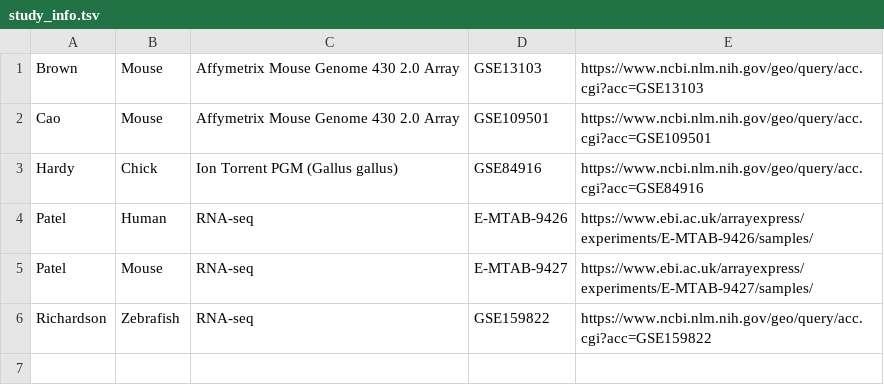
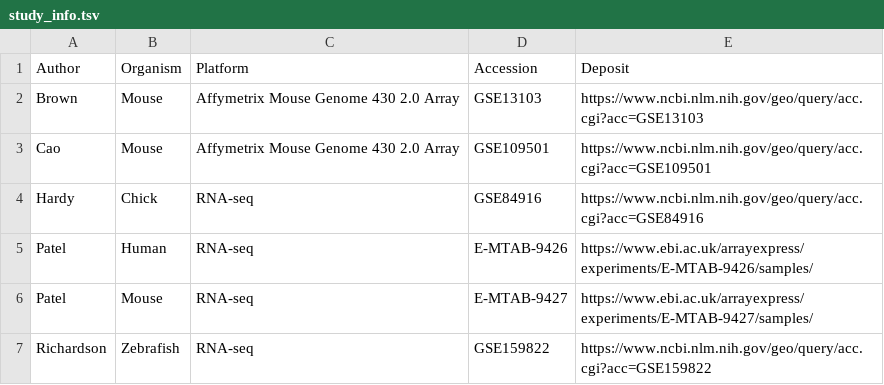
Before and after one commit to davemcg/coloboma_meta_gene_expression_analysis, a TSV file: data/study_info.tsv, drawn as a sheet.

```diff
--- a/data/study_info.tsv
+++ b/data/study_info.tsv
@@ -1,4 +1,5 @@
+Author	Organism	Platform	Accession	Deposit
 Brown	Mouse	Affymetrix Mouse Genome 430 2.0 Array	GSE13103	https://www.ncbi.nlm.nih.gov/geo/query/acc.cgi?acc=GSE13103
 Cao	Mouse	Affymetrix Mouse Genome 430 2.0 Array	GSE109501	https://www.ncbi.nlm.nih.gov/geo/query/acc.cgi?acc=GSE109501
-Hardy	Chick	Ion Torrent PGM (Gallus gallus)	GSE84916	https://www.ncbi.nlm.nih.gov/geo/query/acc.cgi?acc=GSE84916
+Hardy	Chick	RNA-seq	GSE84916	https://www.ncbi.nlm.nih.gov/geo/query/acc.cgi?acc=GSE84916
 Patel	Human	RNA-seq	E-MTAB-9426	https://www.ebi.ac.uk/arrayexpress/experiments/E-MTAB-9426/samples/
```
Also changed, not shown: 6 other files.
